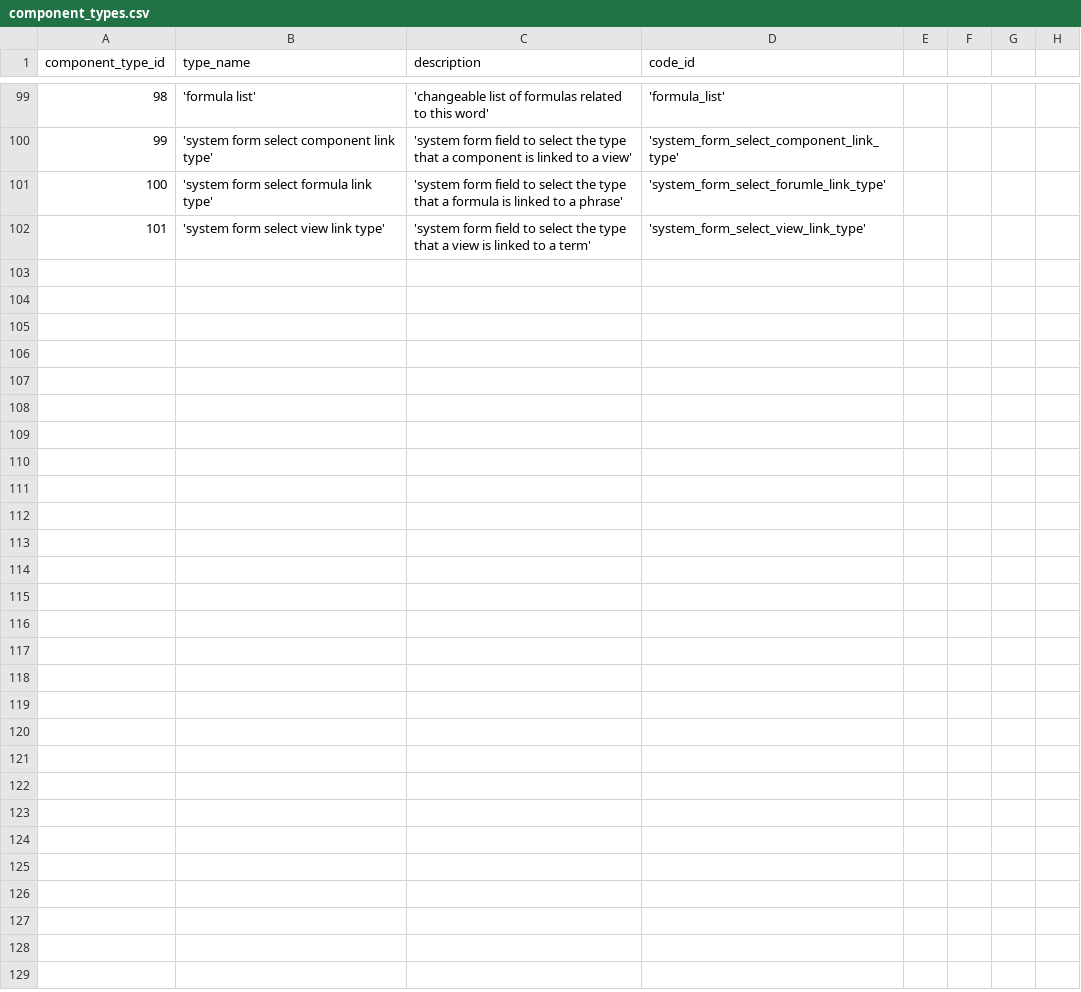
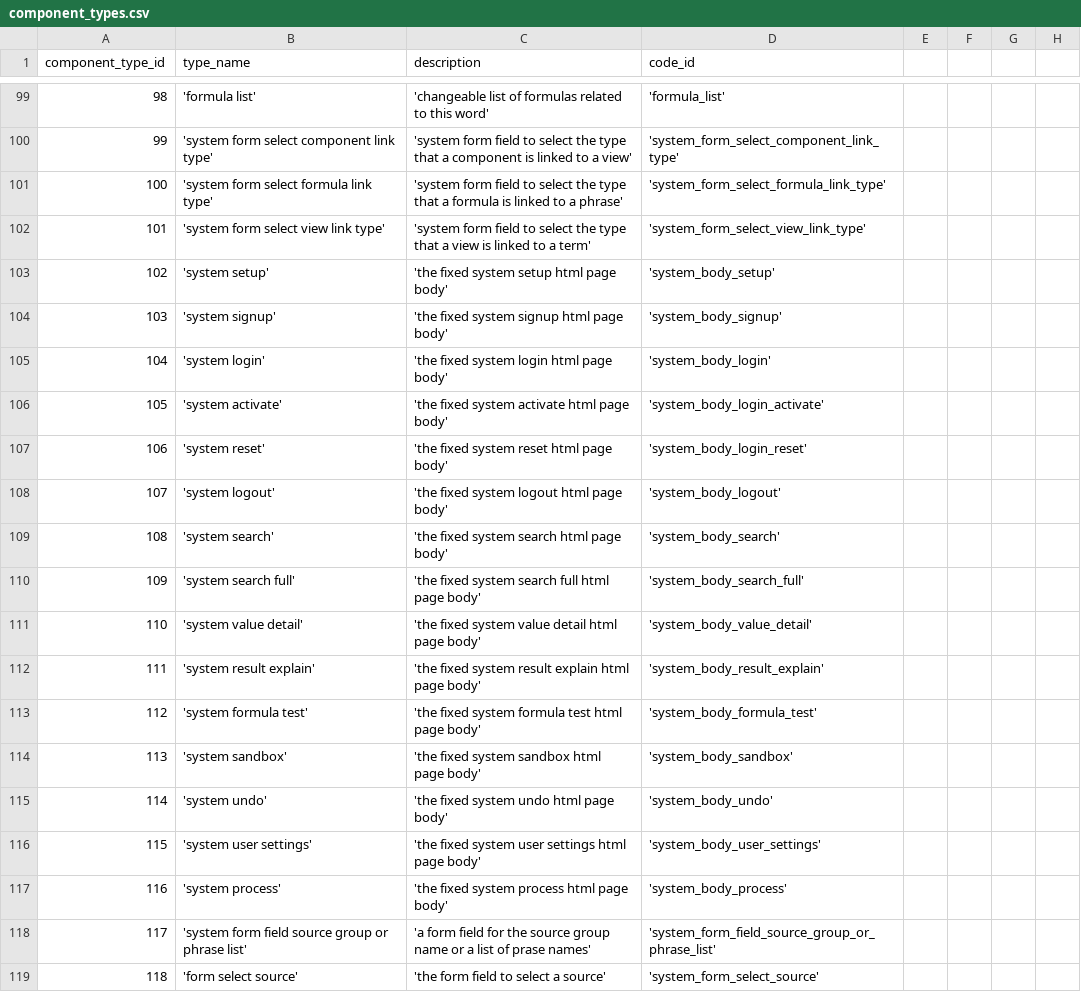
Before and after one commit to zukunft/zukunft.com, a CSV file: src/main/resources/db_code_links/component_types.csv, drawn as a sheet; only a part is shown, gaps mark what is left out; the diff covers the shown part only.

Commit message:
fix db tests after updating the system view as part of fix #72

```diff
--- a/src/main/resources/db_code_links/component_types.csv
+++ b/src/main/resources/db_code_links/component_types.csv
@@ -100,3 +100,20 @@ component_type_id, type_name, description, code_id
 99, 'system form select component link type', 'system form field to select the type that a component is linked to a view', 'system_form_select_component_link_type'
-100, 'system form select formula link type', 'system form field to select the type that a formula is linked to a phrase', 'system_form_select_forumle_link_type'
+100, 'system form select formula link type', 'system form field to select the type that a formula is linked to a phrase', 'system_form_select_formula_link_type'
 101, 'system form select view link type', 'system form field to select the type that a view is linked to a term', 'system_form_select_view_link_type'
+102, 'system setup', 'the fixed system setup html page body', 'system_body_setup'
+103, 'system signup', 'the fixed system signup html page body', 'system_body_signup'
+104, 'system login', 'the fixed system login html page body', 'system_body_login'
+105, 'system activate', 'the fixed system activate html page body', 'system_body_login_activate'
+106, 'system reset', 'the fixed system reset html page body', 'system_body_login_reset'
+107, 'system logout', 'the fixed system logout html page body', 'system_body_logout'
+108, 'system search', 'the fixed system search html page body', 'system_body_search'
+109, 'system search full', 'the fixed system search full html page body', 'system_body_search_full'
+110, 'system value detail', 'the fixed system value detail html page body', 'system_body_value_detail'
+111, 'system result explain', 'the fixed system result explain html page body', 'system_body_result_explain'
+112, 'system formula test', 'the fixed system formula test html page body', 'system_body_formula_test'
+113, 'system sandbox', 'the fixed system sandbox html page body', 'system_body_sandbox'
+114, 'system undo', 'the fixed system undo html page body', 'system_body_undo'
+115, 'system user settings', 'the fixed system user settings html page body', 'system_body_user_settings'
+116, 'system process', 'the fixed system process html page body', 'system_body_process'
+117, 'system form field source group or phrase list', 'a form field for the source group name or a list of prase names', 'system_form_field_source_group_or_phrase_list'
+118, 'form select source', 'the form field to select a source', 'system_form_select_source'
```
Also changed, not shown: 19 added rows elsewhere in this file, 22 other files.
